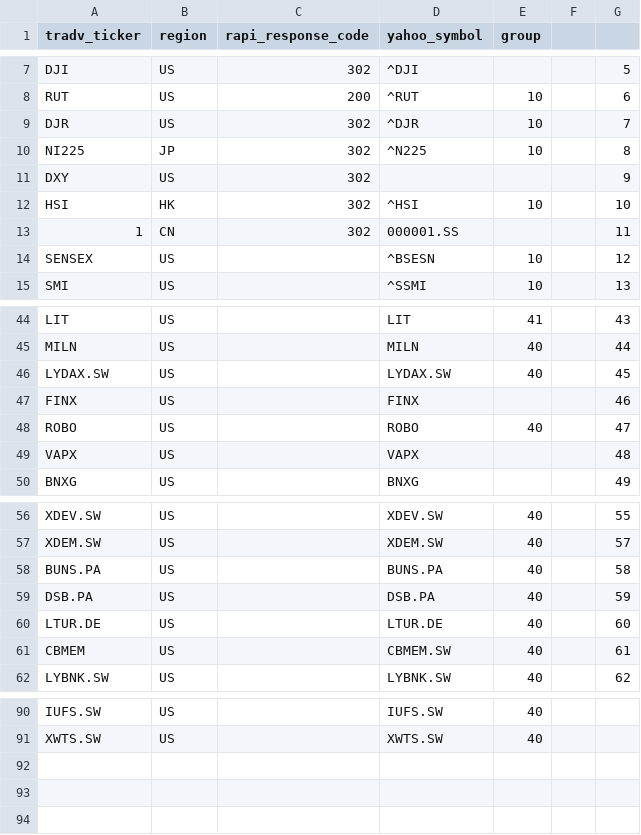
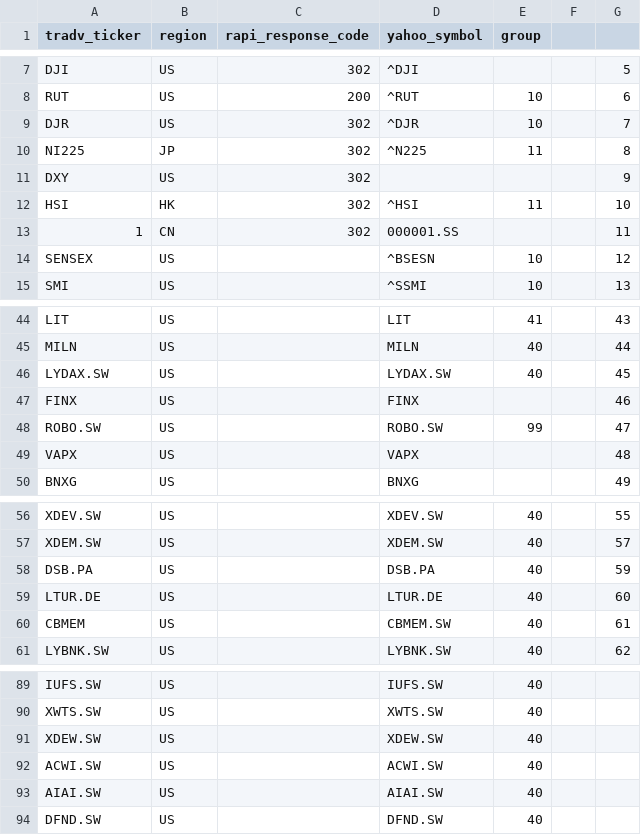
Before and after one commit to baerwind/L1trendchanges, a CSV file: watchlist.csv, drawn as a sheet; only a part is shown, gaps mark what is left out.

```diff
--- a/watchlist.csv
+++ b/watchlist.csv
@@ -9,5 +9,5 @@ RUT;US;200;^RUT;10;;6
 DJR;US;302;^DJR;10;;7
-NI225;JP;302;^N225;10;;8
+NI225;JP;302;^N225;11;;8
 DXY;US;302;;;;9
-HSI;HK;302;^HSI;10;;10
+HSI;HK;302;^HSI;11;;10
 1;CN;302;000001.SS;;;11
@@ -47,3 +47,3 @@ LYDAX.SW;US;;LYDAX.SW;40;;45
 FINX;US;;FINX;;;46
-ROBO;US;;ROBO;40;;47
+ROBO.SW;US;;ROBO.SW;99;;47
 VAPX;US;;VAPX;;;48
@@ -57,3 +57,2 @@ XDEV.SW;US;;XDEV.SW;40;;55
 XDEM.SW;US;;XDEM.SW;40;;57
-BUNS.PA;US;;BUNS.PA;40;;58
 DSB.PA;US;;DSB.PA;40;;59
@@ -91 +90,5 @@ IUFS.SW;US;;IUFS.SW;40;;
 XWTS.SW;US;;XWTS.SW;40;;
+XDEW.SW;US;;XDEW.SW;40;;
+ACWI.SW;US;;ACWI.SW;40;;
+AIAI.SW;US;;AIAI.SW;40;;
+DFND.SW;US;;DFND.SW;40;;
```
Also changed, not shown: 10 other files.
